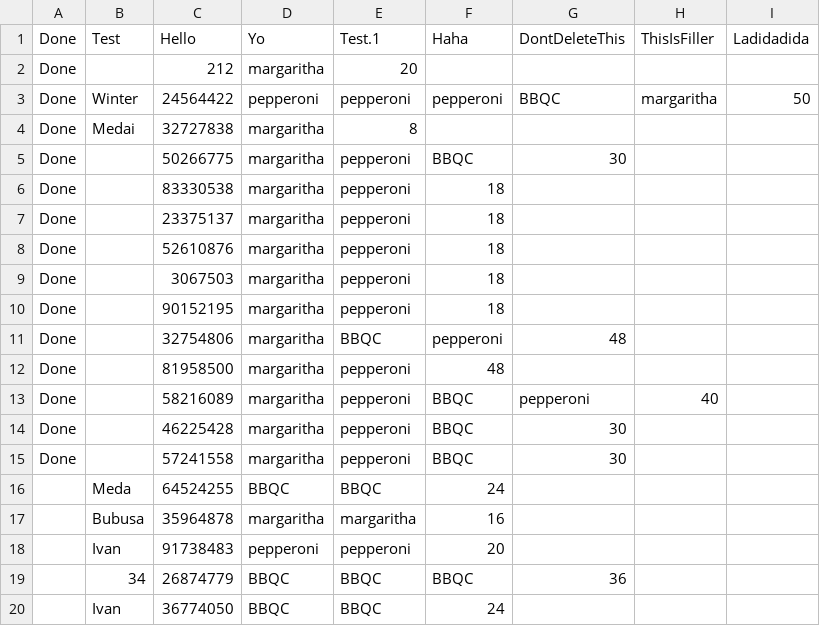
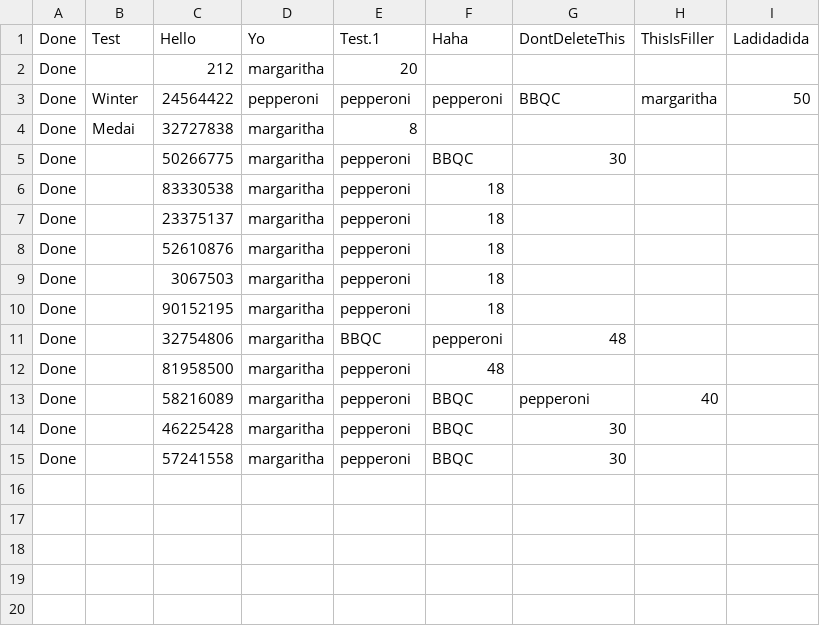
Before and after one commit to GTTLWinter/Mario_and_Luigis_sussy_pizzaria, a CSV file: orders.csv, drawn as a sheet; the diff names each change by its address in the sheet, - before the commit and + after, or states it on an @@ line.

```diff
--- a/orders.csv
+++ b/orders.csv
-row 16:  | Meda | 64524255 | BBQC | BBQC | 24
-row 17:  | Bubusa | 35964878 | margaritha | margaritha | 16
-row 18:  | Ivan | 91738483 | pepperoni | pepperoni | 20
-row 19:  | 34 | 26874779 | BBQC | BBQC | BBQC | 36
-row 20:  | Ivan | 36774050 | BBQC | BBQC | 24
```
Also changed, not shown: 4 other files.
